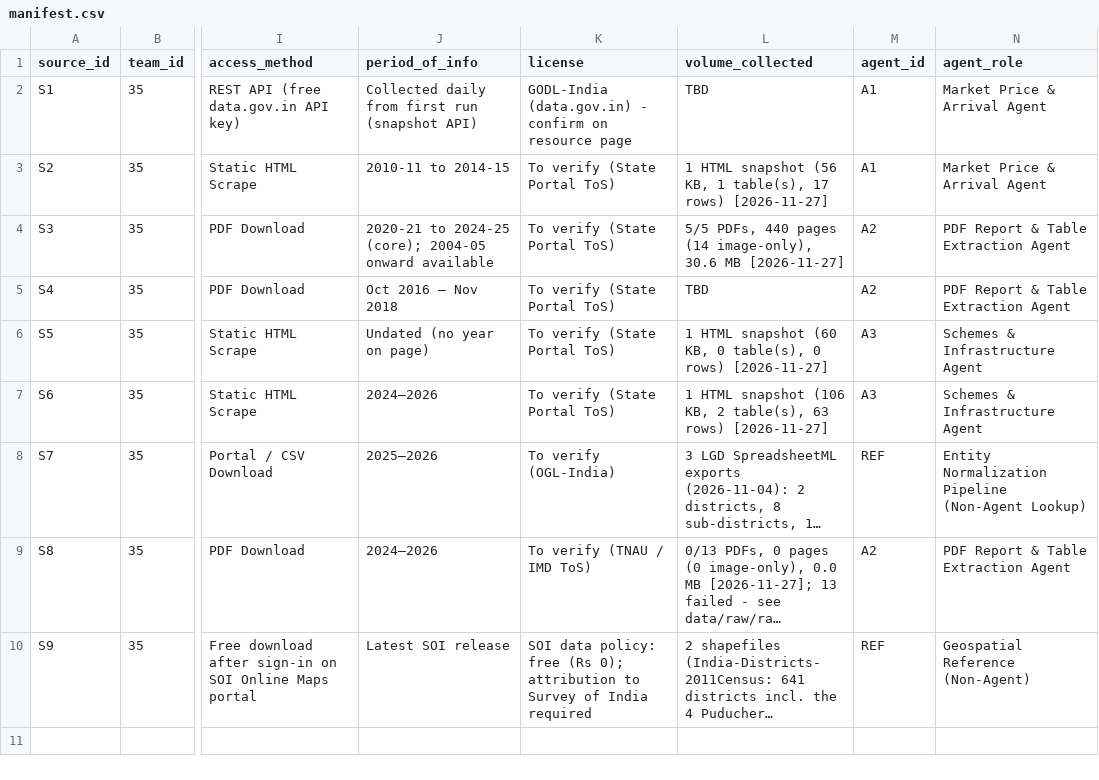
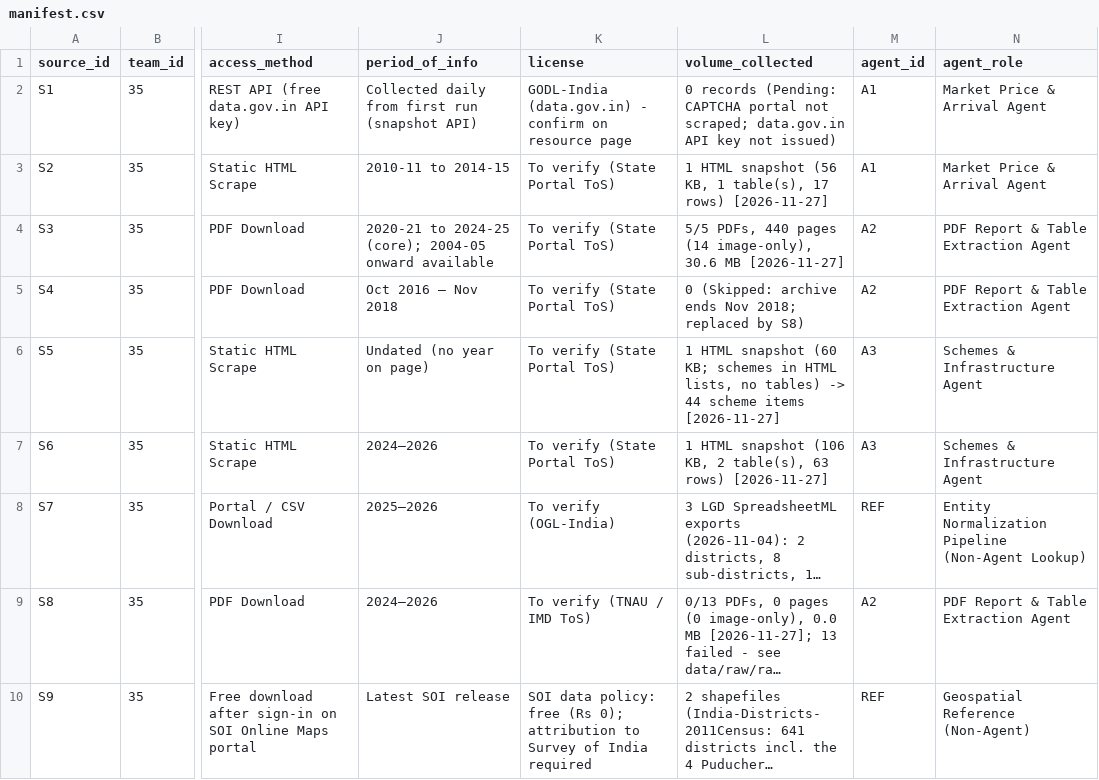
Before and after one commit to AsthaSharma133/Puducherry_Agriculture-_System, a CSV file: puducherry_agri_agent/data/manifest.csv, drawn as a sheet; only a part is shown, gaps mark what is left out; long unchanged cells end in …; the diff names each change by its address in the sheet, - before the commit and + after, or states it on an @@ line.

Commit message:
Fix outdated source status notes and keep data files out of language stats
The root README still said S2 and S5 were pending, although both are
loaded (75 prices, 44 schemes); only S8 and S1 are pending. Correct that
note, the S8 host note in the project README and docs/challenge.md (S8
was unreachable from India too), and the TBD / 0-row volume entries for
S1, S4 and S5 in the manifest.

Add .gitattributes so the saved government HTML pages and test fixtures
are not counted as code in GitHub's language statistics.

```diff
--- a/puducherry_agri_agent/data/manifest.csv
+++ b/puducherry_agri_agent/data/manifest.csv
-L2 (volume_collected): TBD
+L2 (volume_collected): 0 records (Pending: CAPTCHA portal not scraped; data.gov.in API key not issued)
-L5 (volume_collected): TBD
+L5 (volume_collected): 0 (Skipped: archive ends Nov 2018; replaced by S8)
-L6 (volume_collected): …snapshot (60 KB, 0 table(s), 0 rows) [2026-11-27]
+L6 (volume_collected): …snapshot (60 KB; schemes in HTML lists, no tables) -> 44 scheme items [2026-11-27]
```
Also changed, not shown: 4 other files.
